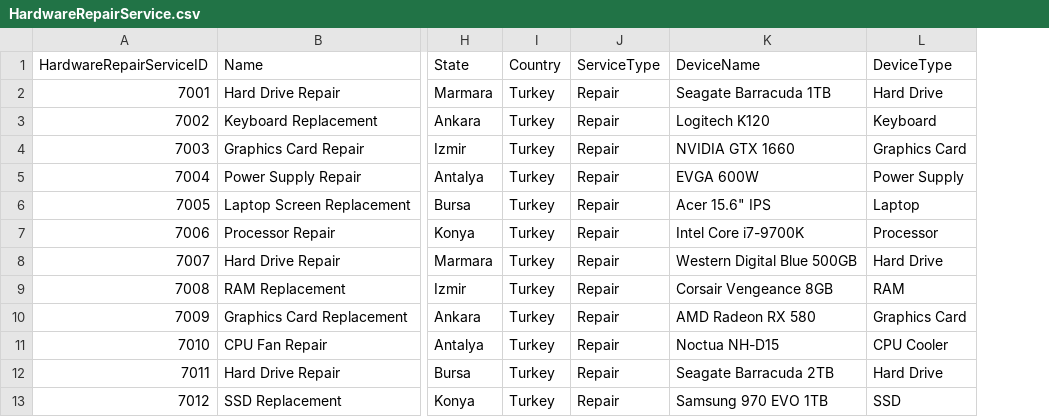
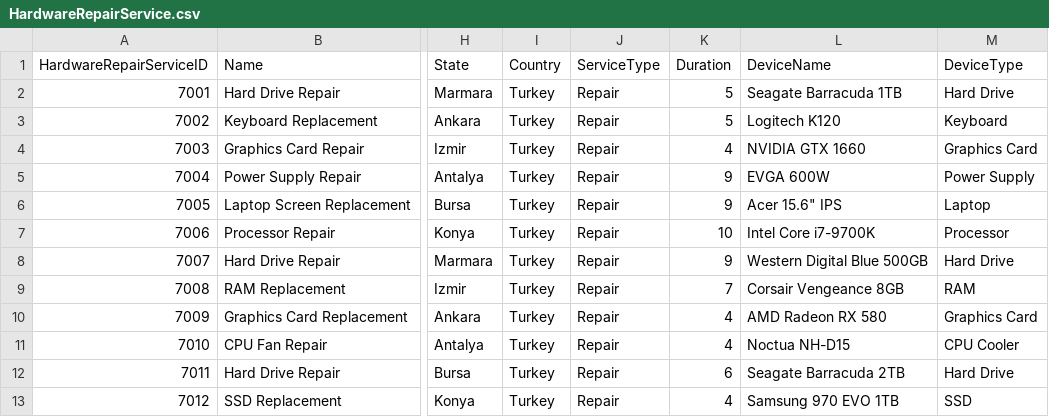
Before and after one commit to Pirate-960/Database-Systems-Project, a CSV file: Phase (3) - Logical database design and mapping & Physical design and database implementation/Data/CSV Format/Post-Processing Phase - Information/HardwareRepairService.csv, drawn as a sheet; only a part is shown, gaps mark what is left out; the diff names each change by its address in the sheet, - before the commit and + after, or states it on an @@ line.

```diff
--- a/Phase (3) - Logical database design and mapping & Physical design and database implementation/Data/CSV Format/Post-Processing Phase - Information/HardwareRepairService.csv
+++ b/Phase (3) - Logical database design and mapping & Physical design and database implementation/Data/CSV Format/Post-Processing Phase - Information/HardwareRepairService.csv
+column K (Duration), rows 2-13: 5 | 5 | 4 | 9 | 9 | 10 | 9 | 7 | 4 | 4 | 6 | 4
```
Also changed, not shown: Phase (3) - Logical database design and mapping & Physical design and database implementation/Data/CSV Format/Post-Processing Phase - Information/SoftwareRepairService.csv, 2 other files.
